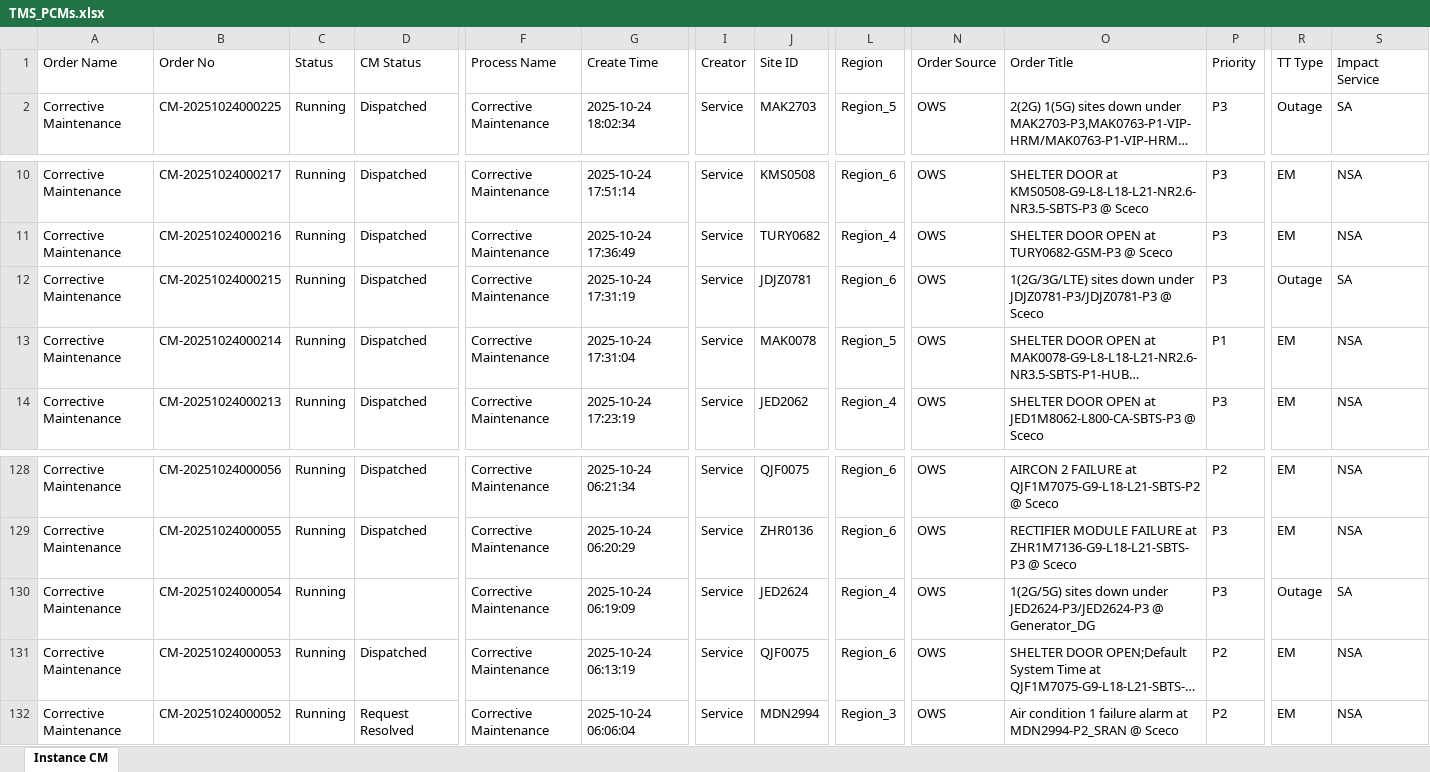
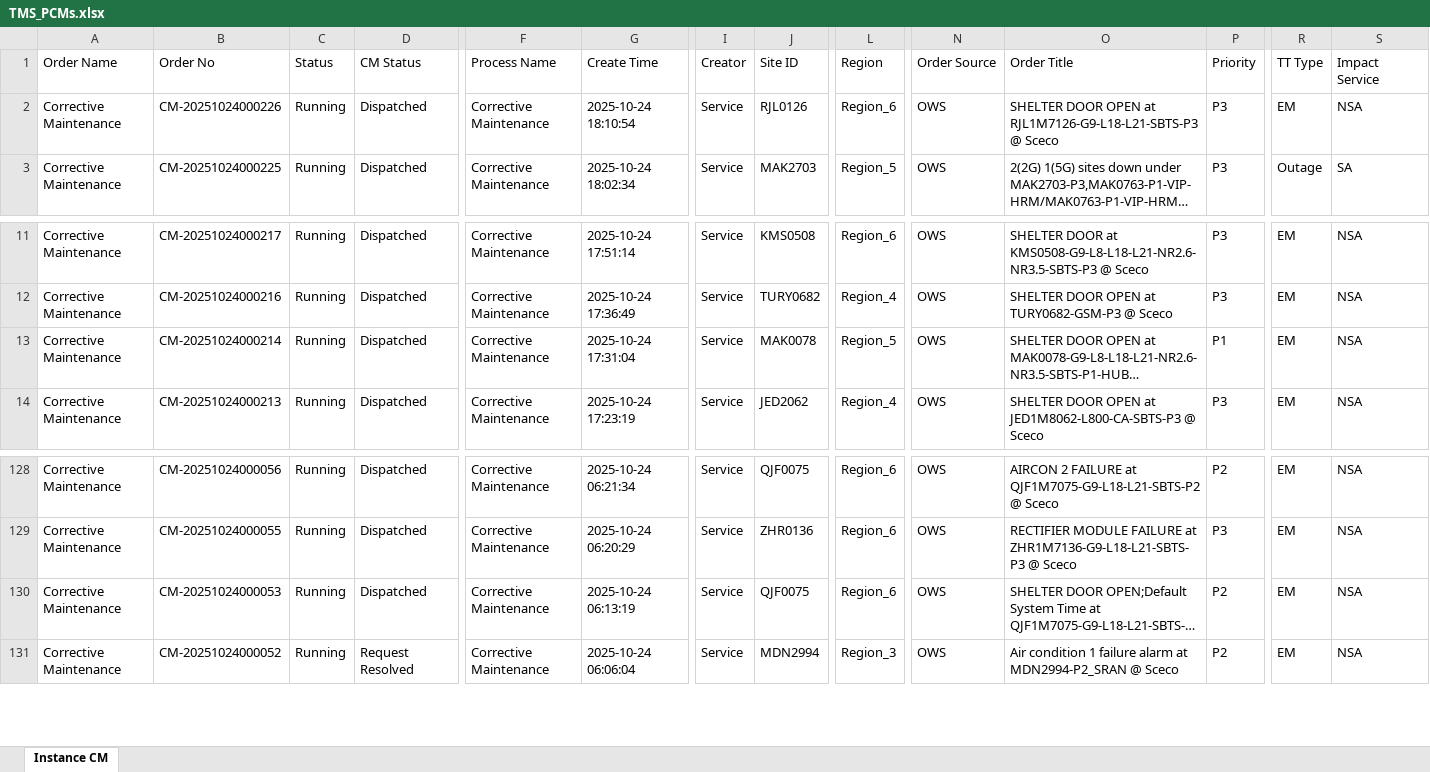
Before and after one commit to decosaro/tms_running, an Excel workbook: TMS_PCMs.xlsx, sheet Instance CM, drawn as a sheet; only a part is shown, gaps mark what is left out; long unchanged cells end in …; values as stored, in another font and other column widths than the file's, no borders; removed rows and columns are numbered as before the commit, all else as after; rows hold the shown columns only; the diff names each change by its address in the sheet, - before the commit and + after, or states it on an @@ line.

Commit message:
Updated TMS_PCMs.xlsx from OneDrive

```diff
--- a/TMS_PCMs.xlsx (sheet Instance CM)
+++ b/TMS_PCMs.xlsx (sheet Instance CM)
+row 2: Corrective Maintenance | CM-20251024000226 | Running | Dispatched | Corrective Maintenance | 2025-10-24 18:10:54 | Service | RJL0126 | Region_6 | OWS | SHELTER DOOR OPEN at RJL1M7126-G9-L18-L21-SBTS-P3 @ Sceco | P3 | EM | NSA
-row 12: Corrective Maintenance | CM-20251024000215 | Running | Dispatched | Corrective Maintenance | 2025-10-24 17:31:19 | Service | JDJZ0781 | Region_6 | OWS | 1(2G/3G/LTE) sites down under JDJZ0781-P3/JDJZ0781-P3 @ Sceco | P3 | Outage | SA
-row 130: Corrective Maintenance | CM-20251024000054 | Running |  | Corrective Maintenance | 2025-10-24 06:19:09 | Service | JED2624 | Region_4 | OWS | 1(2G/5G) sites down under JED2624-P3/JED2624-P3 @ Generator_DG | P3 | Outage | SA
```
